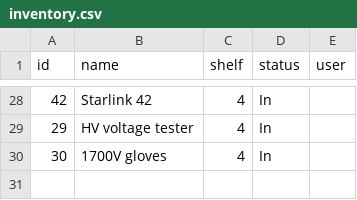
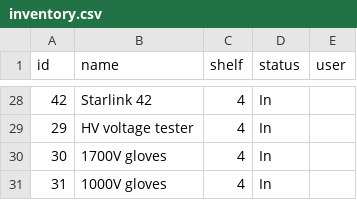
Before and after one commit to Andrew-DevEx/Andrew-DevEx.github.io, a CSV file: inventory.csv, drawn as a sheet; only a part is shown, gaps mark what is left out; the diff names each change by its address in the sheet, - before the commit and + after, or states it on an @@ line.

Commit message:
Add item 31: 1000V gloves

```diff
--- a/inventory.csv
+++ b/inventory.csv
+row 31: 31 | 1000V gloves | 4 | In
```
